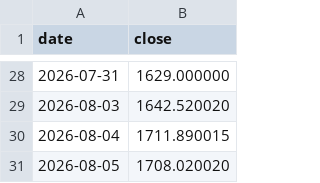
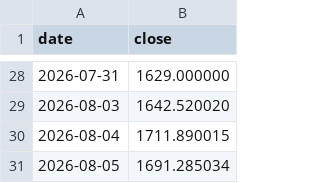
Before and after one commit to anamcarretero/trade-arena, a CSV file: data/prices/ASML.csv, drawn as a sheet; only a part is shown, gaps mark what is left out.

```diff
--- a/data/prices/ASML.csv
+++ b/data/prices/ASML.csv
@@ -30,2 +30,2 @@ date,close
 2026-08-04,1711.890015
-2026-08-05,1708.020020
+2026-08-05,1691.285034
```
Also changed, not shown: data/prices/META.csv, data/prices/MU.csv, 9 other files.
